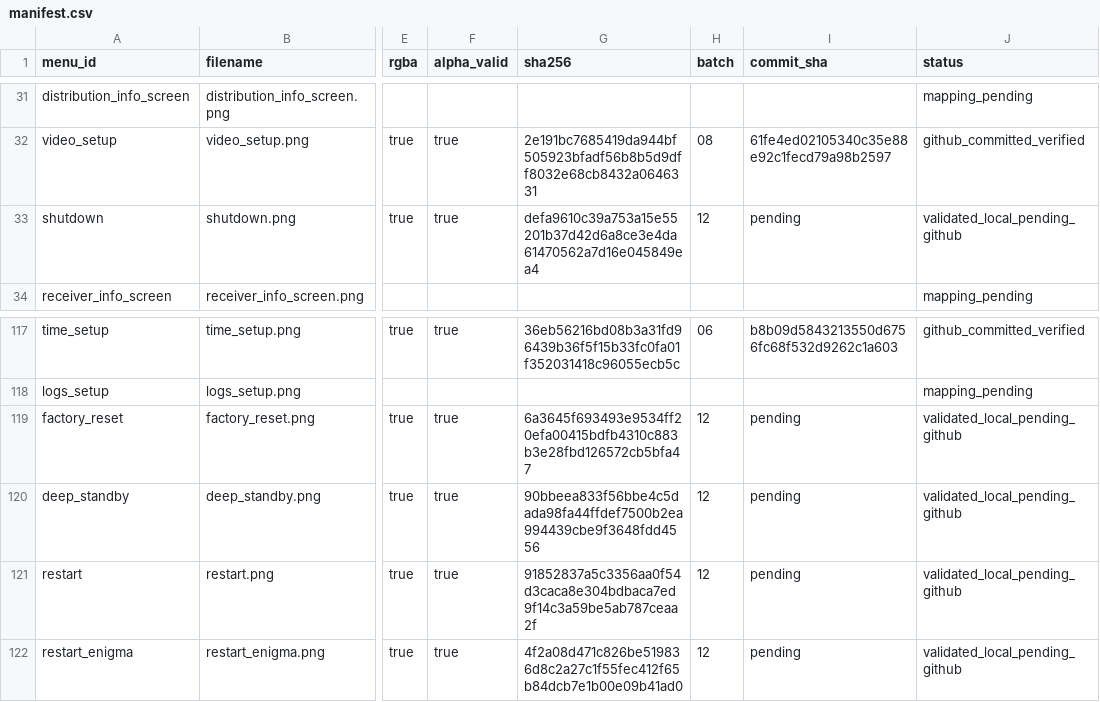
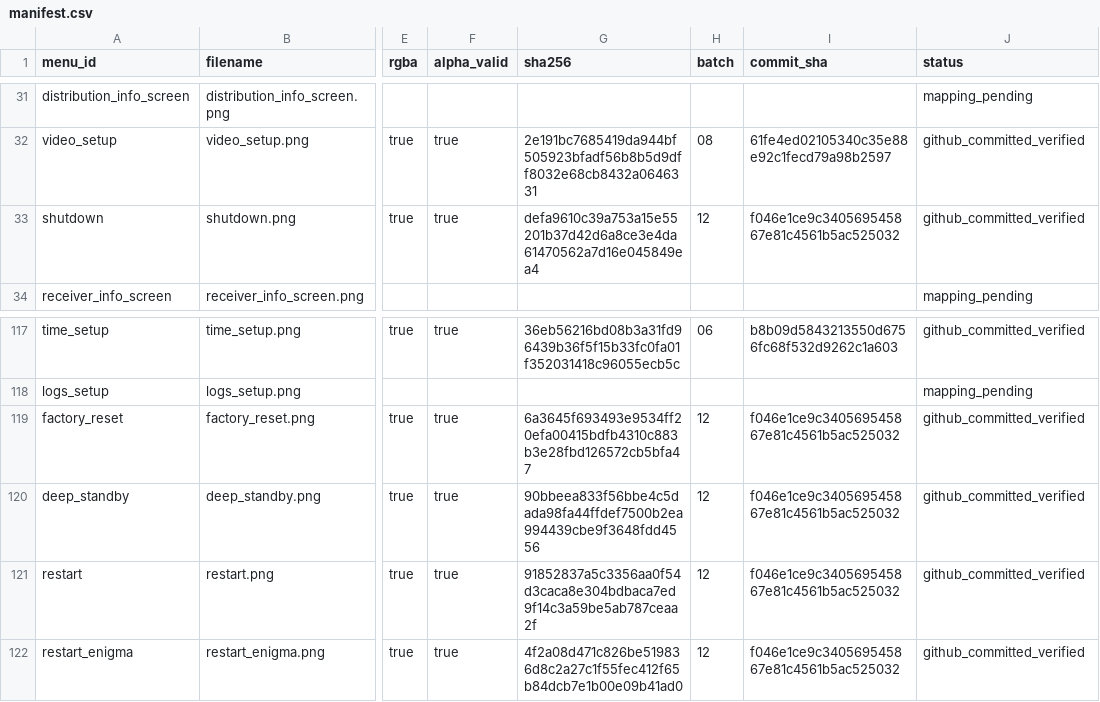
Before and after one commit to Evolution-by-Warder/FullHDGlass-Warder-Evolution, a CSV file: assets/warder-premium-menu-121/manifests/manifest.csv, drawn as a sheet; only a part is shown, gaps mark what is left out; the diff names each change by its address in the sheet, - before the commit and + after, or states it on an @@ line.

Commit message:
manifest: record verified batch 12 readback

```diff
--- a/assets/warder-premium-menu-121/manifests/manifest.csv
+++ b/assets/warder-premium-menu-121/manifests/manifest.csv
-I33 (commit_sha): pending
+I33 (commit_sha): f046e1ce9c340569545867e81c4561b5ac525032
-J33 (status): validated_local_pending_github
+J33 (status): github_committed_verified
-I119:I122 (commit_sha): pending
+I119:I122 (commit_sha): f046e1ce9c340569545867e81c4561b5ac525032
-J119:J122 (status): validated_local_pending_github
+J119:J122 (status): github_committed_verified
```
